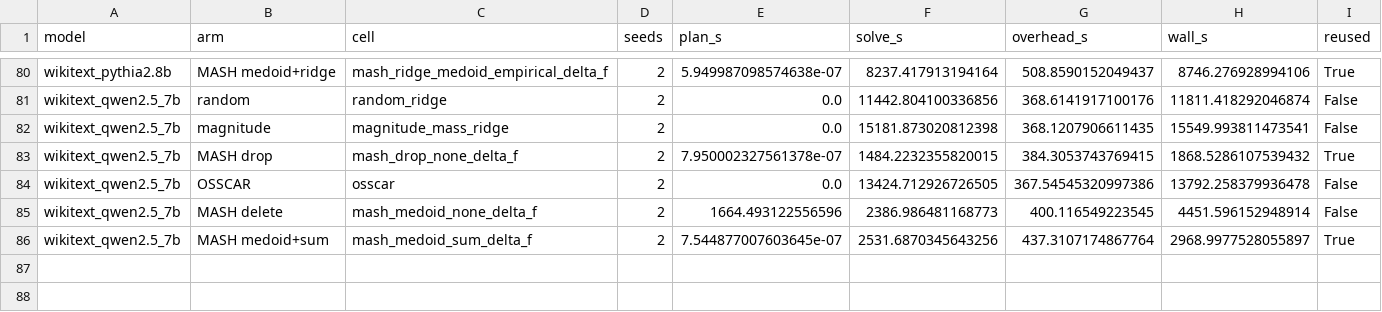
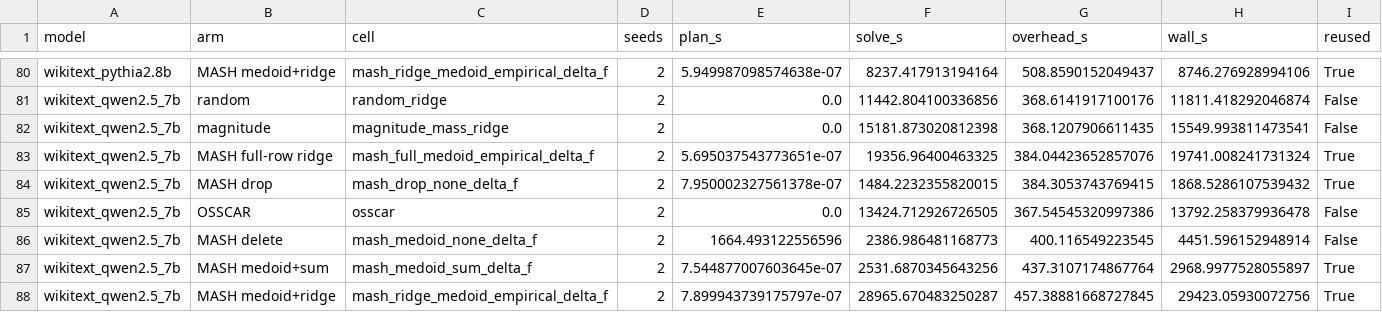
Before and after one commit to amirika20/pruning, a CSV file: paper/preliminary/prelim_timing.csv, drawn as a sheet; only a part is shown, gaps mark what is left out.

```diff
--- a/paper/preliminary/prelim_timing.csv
+++ b/paper/preliminary/prelim_timing.csv
@@ -82,2 +82,3 @@ wikitext_qwen2.5_7b,random,random_ridge,2,0.0,11442.804100336856,368.61419171001
 wikitext_qwen2.5_7b,magnitude,magnitude_mass_ridge,2,0.0,15181.873020812398,368.1207906611435,15549.993811473541,False
+wikitext_qwen2.5_7b,MASH full-row ridge,mash_full_medoid_empirical_delta_f,2,5.695037543773651e-07,19356.96400463325,384.04423652857076,19741.008241731324,True
 wikitext_qwen2.5_7b,MASH drop,mash_drop_none_delta_f,2,7.950002327561378e-07,1484.2232355820015,384.3053743769415,1868.5286107539432,True
@@ -86 +87,2 @@ wikitext_qwen2.5_7b,MASH delete,mash_medoid_none_delta_f,2,1664.493122556596,238
 wikitext_qwen2.5_7b,MASH medoid+sum,mash_medoid_sum_delta_f,2,7.544877007603645e-07,2531.6870345643256,437.3107174867764,2968.9977528055897,True
+wikitext_qwen2.5_7b,MASH medoid+ridge,mash_ridge_medoid_empirical_delta_f,2,7.899943739175797e-07,28965.670483250287,457.38881668727845,29423.05930072756,True
```
Also changed, not shown: 9 other files.
